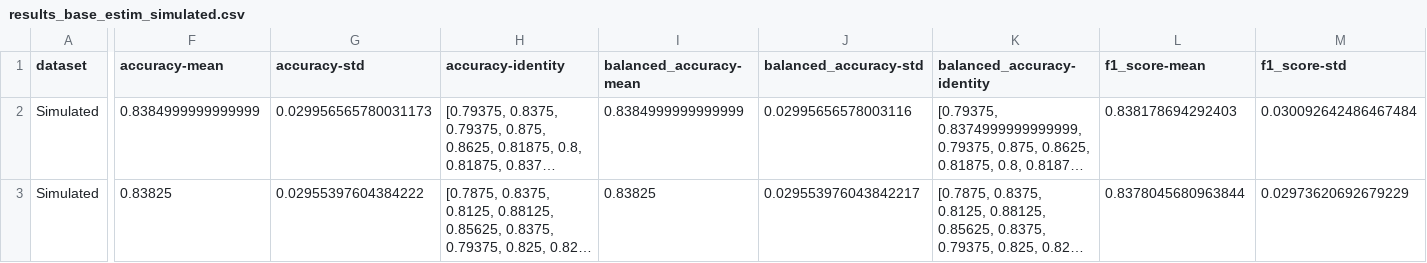
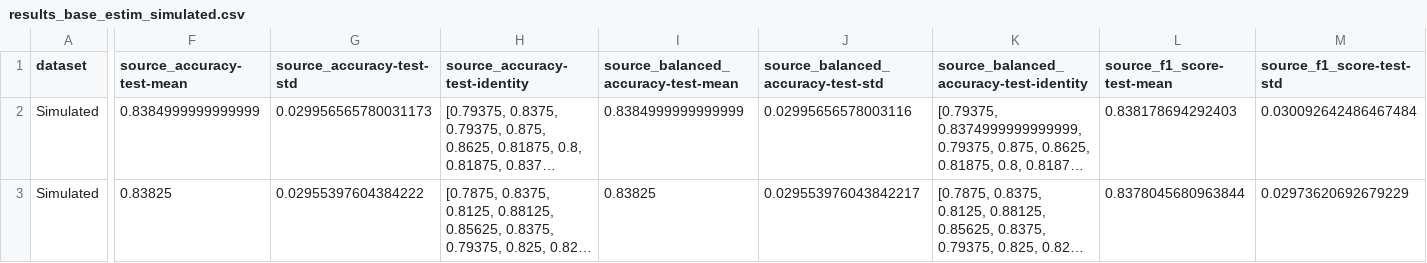
Before and after one commit to scikit-adaptation/skada-bench, a CSV file: results/results_base_estim_simulated.csv, drawn as a sheet; only a part is shown, gaps mark what is left out; long unchanged cells end in …; the diff covers the shown part only; the diff names each change by its address in the sheet, - before the commit and + after, or states it on an @@ line.

Commit message:
Update csv with new column names

```diff
--- a/results/results_base_estim_simulated.csv
+++ b/results/results_base_estim_simulated.csv
-F1: accuracy-mean
+F1: source_accuracy-test-mean
-G1: accuracy-std
+G1: source_accuracy-test-std
-H1: accuracy-identity
+H1: source_accuracy-test-identity
-I1: balanced_accuracy-mean
+I1: source_balanced_accuracy-test-mean
-J1: balanced_accuracy-std
+J1: source_balanced_accuracy-test-std
-K1: balanced_accuracy-identity
+K1: source_balanced_accuracy-test-identity
-L1: f1_score-mean
+L1: source_f1_score-test-mean
-M1: f1_score-std
+M1: source_f1_score-test-std
```
Also changed, not shown: 4 edited cells elsewhere in this file.
